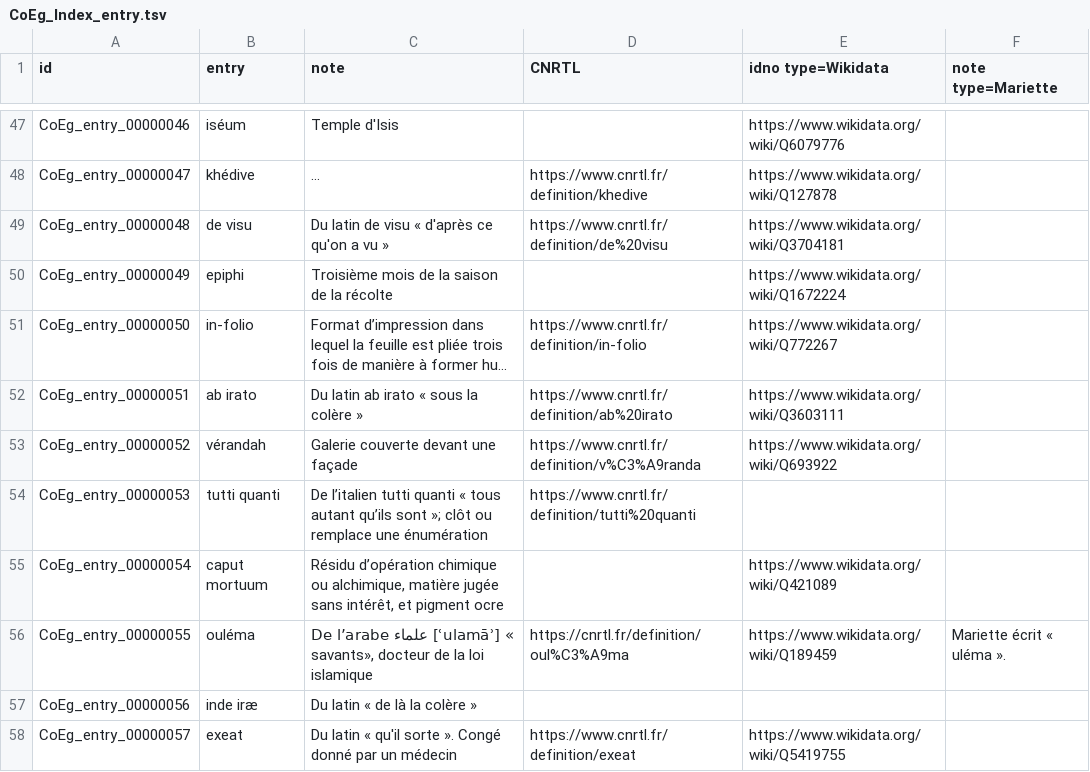
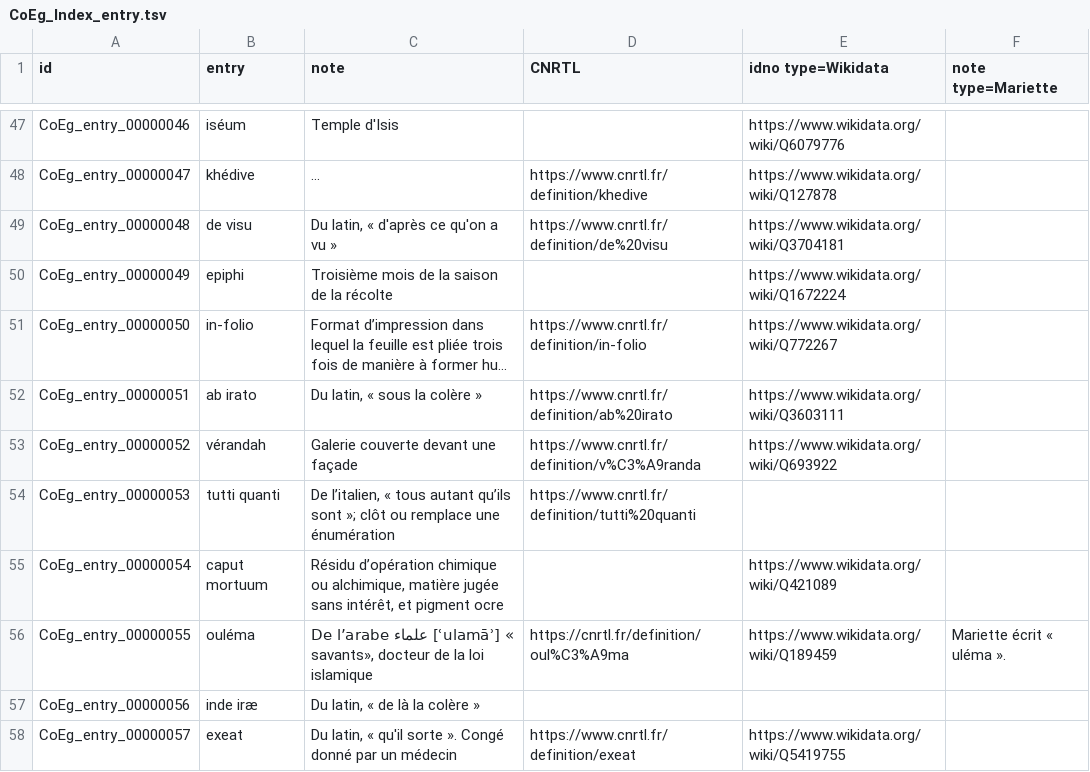
Before and after one commit to ThLebee/CoEg, a TSV file: doc/CoEg_Index_entry.tsv, drawn as a sheet; only a part is shown, gaps mark what is left out; long unchanged cells end in …; the diff covers the shown part only; the diff names each change by its address in the sheet, - before the commit and + after, or states it on an @@ line.

```diff
--- a/doc/CoEg_Index_entry.tsv
+++ b/doc/CoEg_Index_entry.tsv
-C49 (note): Du latin de visu « d'après ce qu'on a vu »
+C49 (note): Du latin, « d'après ce qu'on a vu »
-C52 (note): Du latin ab irato « sous la colère »
+C52 (note): Du latin, « sous la colère »
-C54 (note): De l’italien tutti quanti « tous…
+C54 (note): De l’italien, « tous…
-C57 (note): Du latin « de là la colère »
+C57 (note): Du latin, « de là la colère »
-C58 (note): Du latin « qu'il…
+C58 (note): Du latin, « qu'il…
```
Also changed, not shown: 6 added rows and 11 edited cells elsewhere in this file, doc/CoEg_Index_aeg.tsv, doc/CoEg_Index_keyword.tsv, 11 other files.
